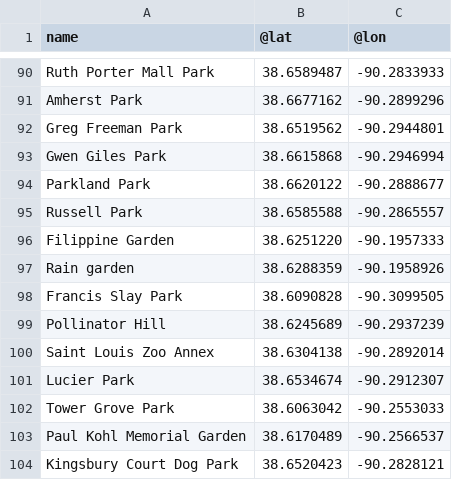
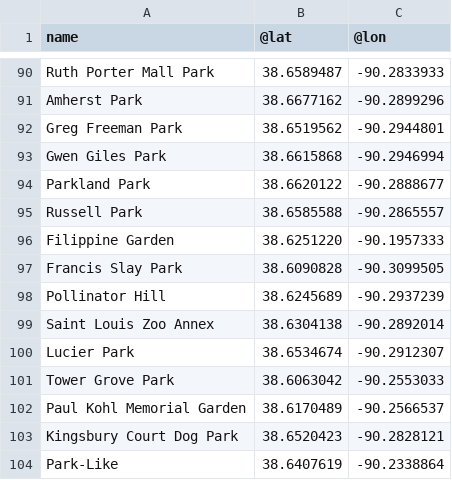
Before and after one commit to data-engineering-workshop/overpass, a CSV file: data.csv, drawn as a sheet; only a part is shown, gaps mark what is left out; the shorter side is filled out with more unchanged rows; the diff names each change by its address in the sheet, - before the commit and + after, or states it on an @@ line.

```diff
--- a/data.csv
+++ b/data.csv
-row 97: Rain garden | 38.6288359 | -90.1958926
```
